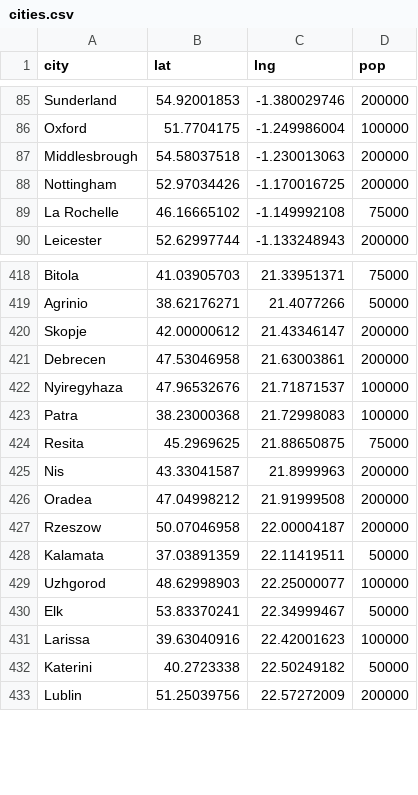
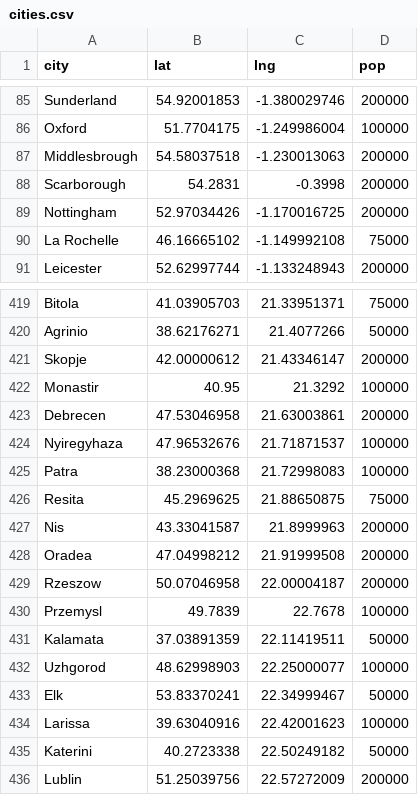
Before and after one commit to leafsy/wwi-explorer, a CSV file: data/cities.csv, drawn as a sheet; only a part is shown, gaps mark what is left out.

```diff
--- a/data/cities.csv
+++ b/data/cities.csv
@@ -87,2 +87,3 @@ Oxford,51.7704175,-1.249986004,100000
 Middlesbrough,54.58037518,-1.230013063,200000
+Scarborough,54.2831,-0.3998,200000
 Nottingham,52.97034426,-1.170016725,200000
@@ -420,2 +421,3 @@ Agrinio,38.62176271,21.4077266,50000
 Skopje,42.00000612,21.43346147,200000
+Monastir,40.95,21.3292,100000
 Debrecen,47.53046958,21.63003861,200000
@@ -427,2 +429,3 @@ Oradea,47.04998212,21.91999508,200000
 Rzeszow,50.07046958,22.00004187,200000
+Przemysl,49.7839,22.7678,100000
 Kalamata,37.03891359,22.11419511,50000
```
Also changed, not shown: data/events.csv, 7 other files.
